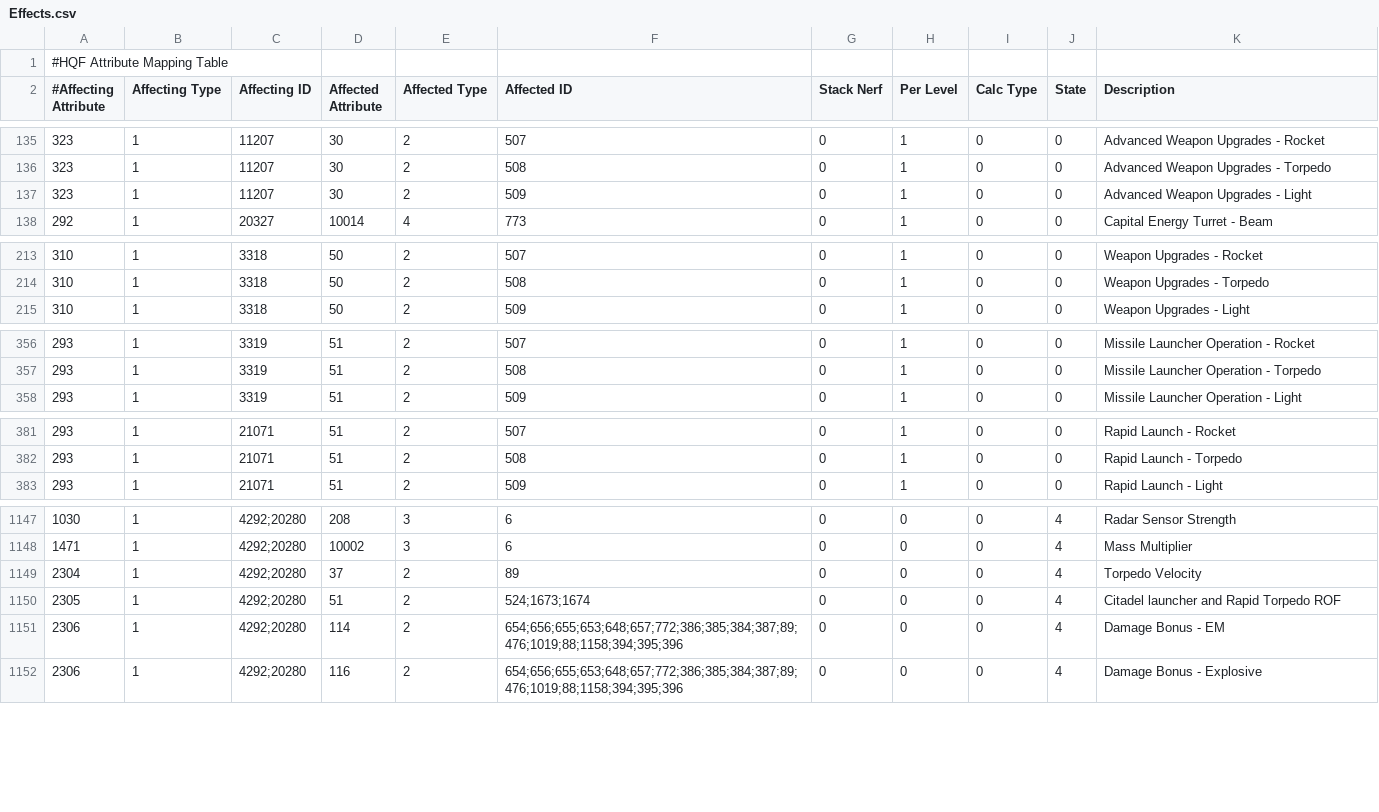
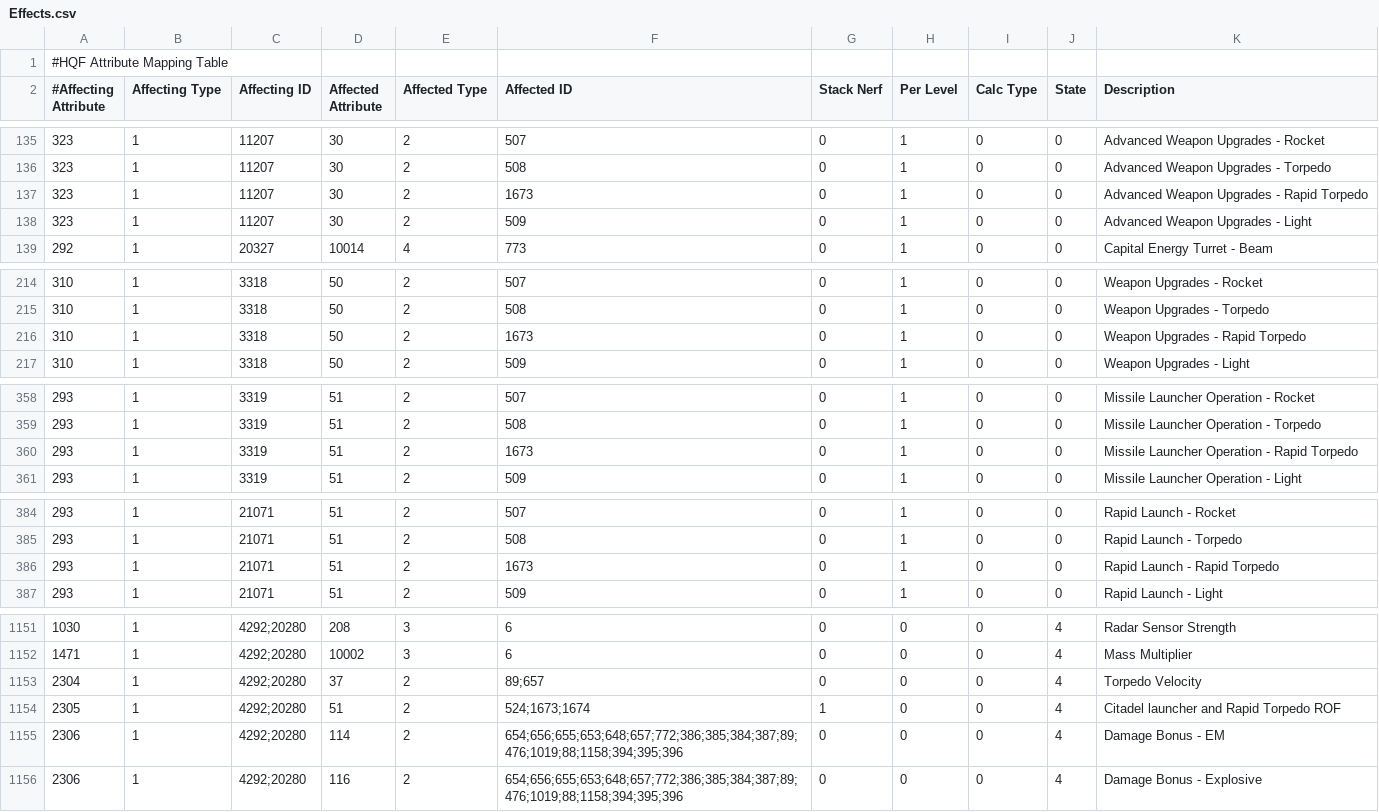
Before and after one commit to wyrlwind/EveHQ, a CSV file: EveHQ.HQF/Resources/Effects.csv, drawn as a sheet; only a part is shown, gaps mark what is left out.

Commit message:
Rapid Torpedo Launcher fixes

```diff
--- a/EveHQ.HQF/Resources/Effects.csv
+++ b/EveHQ.HQF/Resources/Effects.csv
@@ -136,2 +136,3 @@
 323,1,11207,30,2,508,0,1,0,0,Advanced Weapon Upgrades - Torpedo
+323,1,11207,30,2,1673,0,1,0,0,Advanced Weapon Upgrades - Rapid Torpedo
 323,1,11207,30,2,509,0,1,0,0,Advanced Weapon Upgrades - Light
@@ -214,2 +215,3 @@
 310,1,3318,50,2,508,0,1,0,0,Weapon Upgrades - Torpedo
+310,1,3318,50,2,1673,0,1,0,0,Weapon Upgrades - Rapid Torpedo
 310,1,3318,50,2,509,0,1,0,0,Weapon Upgrades - Light
@@ -357,2 +359,3 @@
 293,1,3319,51,2,508,0,1,0,0,Missile Launcher Operation - Torpedo
+293,1,3319,51,2,1673,0,1,0,0,Missile Launcher Operation - Rapid Torpedo
 293,1,3319,51,2,509,0,1,0,0,Missile Launcher Operation - Light
@@ -382,2 +385,3 @@
 293,1,21071,51,2,508,0,1,0,0,Rapid Launch - Torpedo
+293,1,21071,51,2,1673,0,1,0,0,Rapid Launch - Rapid Torpedo
 293,1,21071,51,2,509,0,1,0,0,Rapid Launch - Light
@@ -1148,4 +1152,4 @@
 1471,1,4292;20280,10002,3,6,0,0,0,4,Mass Multiplier
-2304,1,4292;20280,37,2,89,0,0,0,4,Torpedo Velocity
-2305,1,4292;20280,51,2,524;1673;1674,0,0,0,4,Citadel launcher and Rapid Torpedo ROF
+2304,1,4292;20280,37,2,89;657,0,0,0,4,Torpedo Velocity
+2305,1,4292;20280,51,2,524;1673;1674,1,0,0,4,Citadel launcher and Rapid Torpedo ROF
 2306,1,4292;20280,114,2,654;656;655;653;648;657;772;386;385;384;387;89;476;1019;88;1158;394;395;396,0,0,0,4,Damage Bonus - EM
```
Also changed, not shown: EveHQ.HQF/Resources/ShipBonuses.csv.
